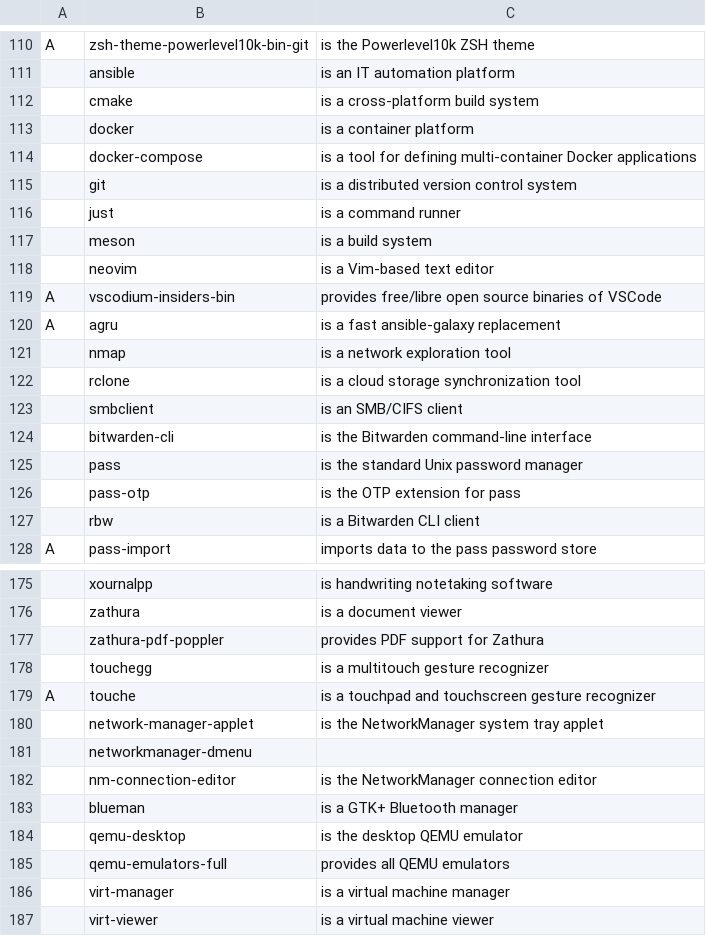
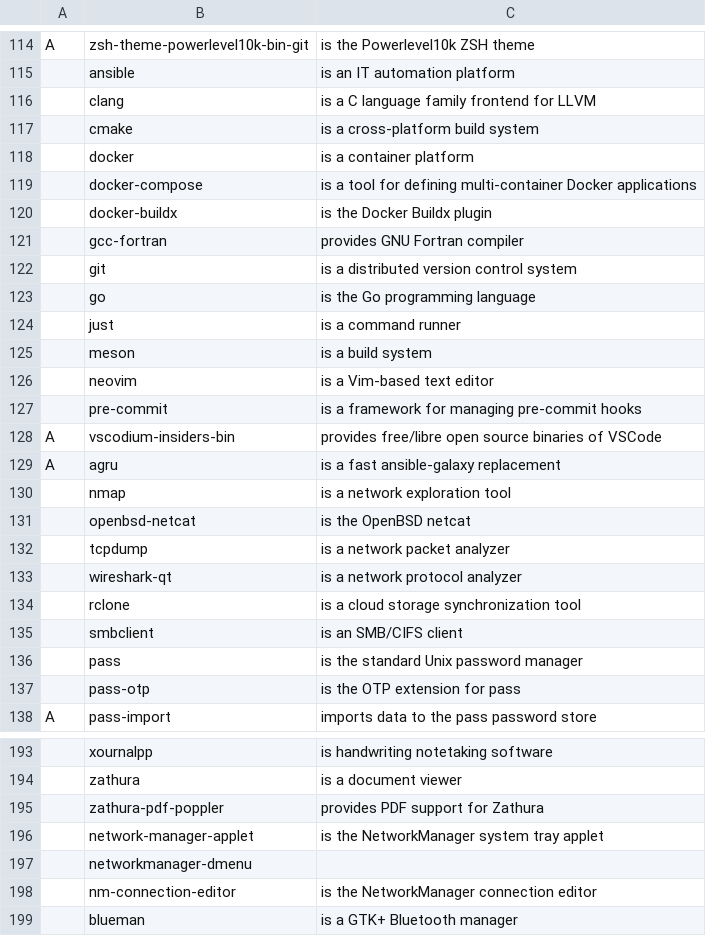
Before and after one commit to sudo-Tiz/LARBRE, a CSV file: progs.csv, drawn as a sheet; only a part is shown, gaps mark what is left out; the shorter side is filled out with more unchanged rows; removed rows and columns are numbered as before the commit, all else as after; the diff covers the shown part only; the diff names each change by its address in the sheet, - before the commit and + after, or states it on an @@ line.

```diff
--- a/progs.csv
+++ b/progs.csv
+row 116:  | clang | is a C language family frontend for LLVM
+row 120:  | docker-buildx | is the Docker Buildx plugin
+row 121:  | gcc-fortran | provides GNU Fortran compiler
+row 123:  | go | is the Go programming language
+row 127:  | pre-commit | is a framework for managing pre-commit hooks
+row 131:  | openbsd-netcat | is the OpenBSD netcat
+row 132:  | tcpdump | is a network packet analyzer
+row 133:  | wireshark-qt | is a network protocol analyzer
-row 124:  | bitwarden-cli | is the Bitwarden command-line interface
-row 127:  | rbw | is a Bitwarden CLI client
-row 178:  | touchegg | is a multitouch gesture recognizer
-row 179: A | touche | is a touchpad and touchscreen gesture recognizer
```
Also changed, not shown: 24 added rows, 13 removed rows and 2 edited cells elsewhere in this file, 2 other files.
